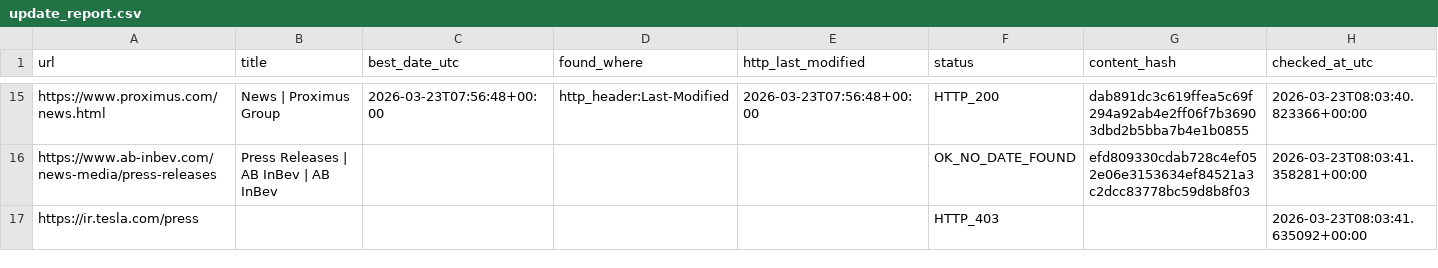
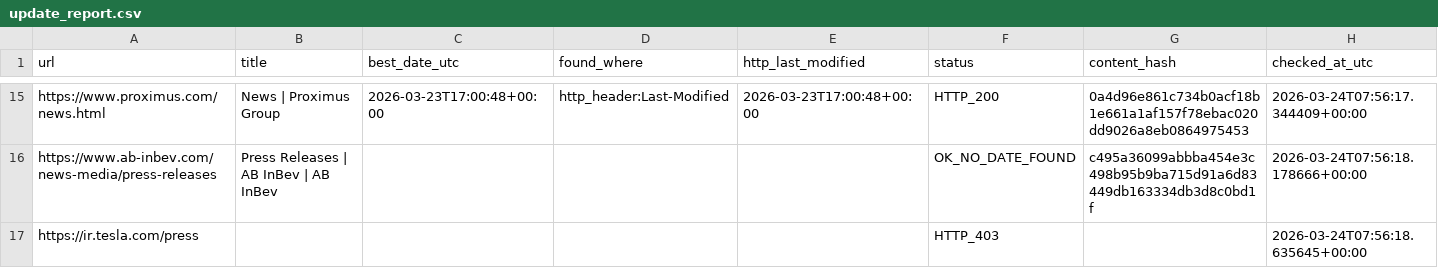
Before and after one commit to yonike2005-cell/Update-checker, a CSV file: output/update_report.csv, drawn as a sheet; only a part is shown, gaps mark what is left out; the diff covers the shown part only; the diff names each change by its address in the sheet, - before the commit and + after, or states it on an @@ line.

```diff
--- a/output/update_report.csv
+++ b/output/update_report.csv
-C15 (best_date_utc): 2026-03-23T07:56:48+00:00
+C15 (best_date_utc): 2026-03-23T17:00:48+00:00
-E15 (http_last_modified): 2026-03-23T07:56:48+00:00
+E15 (http_last_modified): 2026-03-23T17:00:48+00:00
-G15 (content_hash): dab891dc3c619ffea5c69f294a92ab4e2ff06f7b36903dbd2b5bba7b4e1b0855
+G15 (content_hash): 0a4d96e861c734b0acf18b1e661a1af157f78ebac020dd9026a8eb0864975453
-H15 (checked_at_utc): 2026-03-23T08:03:40.823366+00:00
+H15 (checked_at_utc): 2026-03-24T07:56:17.344409+00:00
-G16 (content_hash): efd809330cdab728c4ef052e06e3153634ef84521a3c2dcc83778bc59d8b8f03
+G16 (content_hash): c495a36099abbba454e3c498b95b9ba715d91a6d83449db163334db3d8c0bd1f
-H16 (checked_at_utc): 2026-03-23T08:03:41.358281+00:00
+H16 (checked_at_utc): 2026-03-24T07:56:18.178666+00:00
-H17 (checked_at_utc): 2026-03-23T08:03:41.635092+00:00
+H17 (checked_at_utc): 2026-03-24T07:56:18.635645+00:00
```
Also changed, not shown: 30 edited cells elsewhere in this file.
